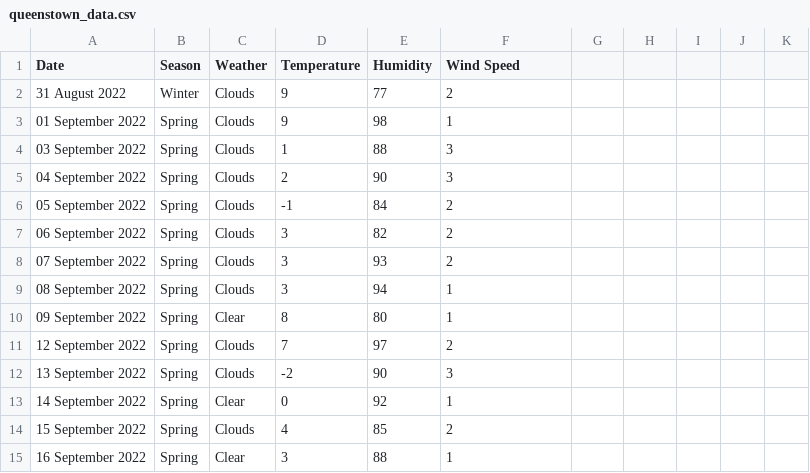
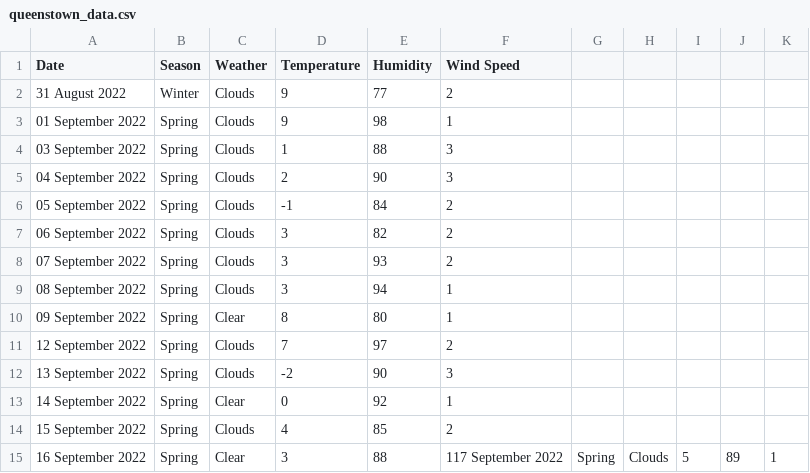
Before and after one commit to xmzboy/Async-Weather-API, a CSV file: data/queenstown_data.csv, drawn as a sheet.

Commit message:
Update queenstown_data.csv

```diff
--- a/data/queenstown_data.csv
+++ b/data/queenstown_data.csv
@@ -14,2 +14,2 @@ Date;Season;Weather;Temperature;Humidity;Wind Speed
 15 September 2022;Spring;Clouds;4;85;2
-16 September 2022;Spring;Clear;3;88;1
+16 September 2022;Spring;Clear;3;88;117 September 2022;Spring;Clouds;5;89;1
```
